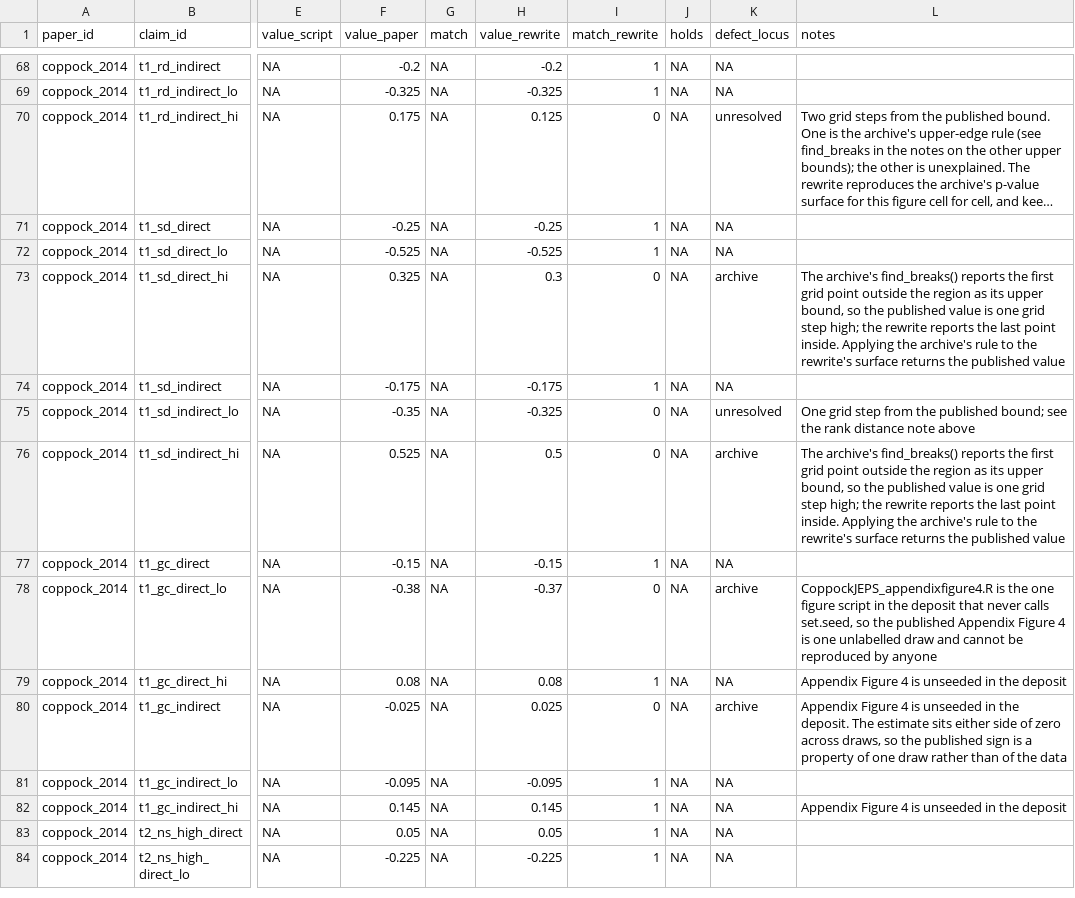
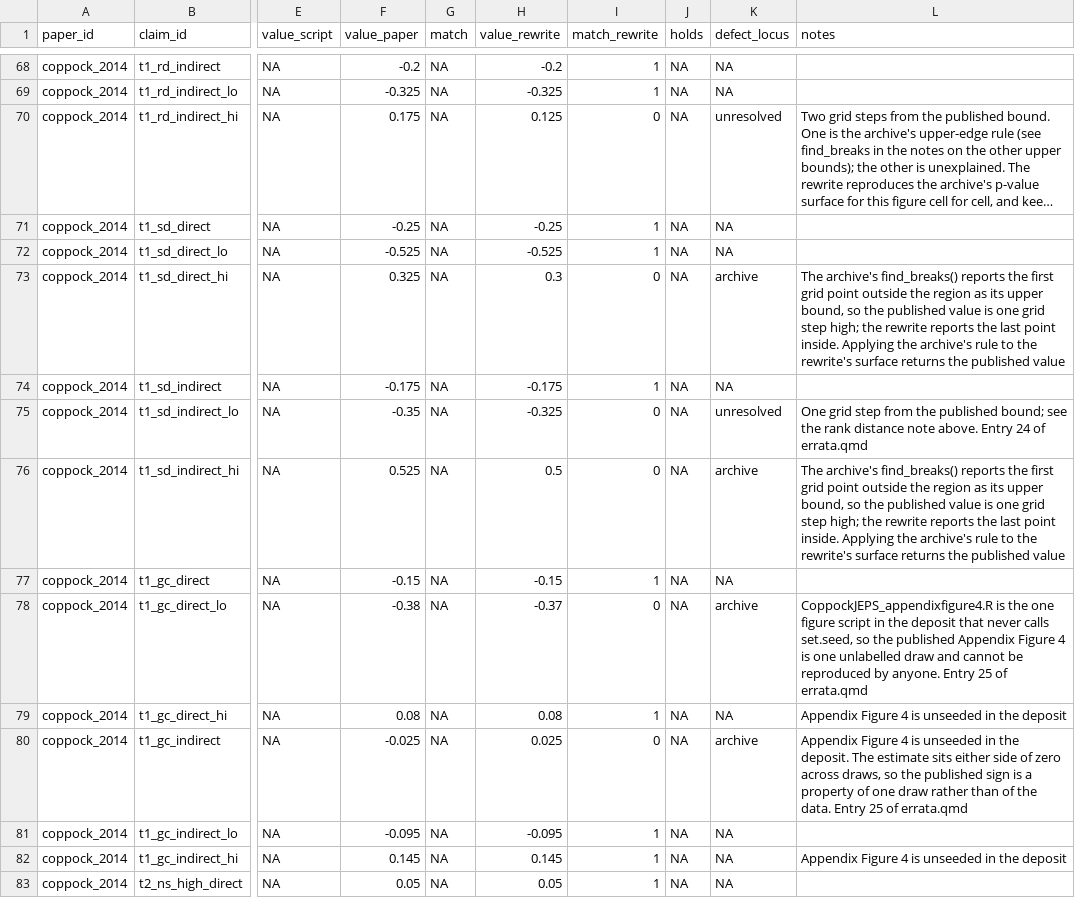
Before and after one commit to active-maintenance-aec/coppock_2014, a CSV file: ground_truth/coppock_2014_ground_truth.csv, drawn as a sheet; only a part is shown, gaps mark what is left out; the shorter side is filled out with more unchanged rows; long unchanged cells end in …; the diff names each change by its address in the sheet, - before the commit and + after, or states it on an @@ line.

```diff
--- a/ground_truth/coppock_2014_ground_truth.csv
+++ b/ground_truth/coppock_2014_ground_truth.csv
-L75 (notes): …distance note above
+L75 (notes): …distance note above. Entry 24 of errata.qmd
-L78 (notes): …reproduced by anyone
+L78 (notes): …reproduced by anyone. Entry 25 of errata.qmd
-L80 (notes): …of the data
+L80 (notes): …of the data. Entry 25 of errata.qmd
```
Also changed, not shown: errata_entries.csv, 3 other files.
